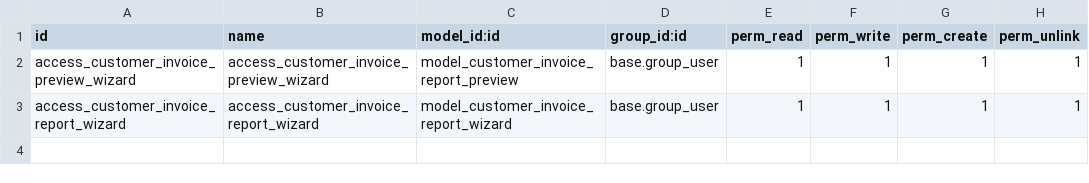
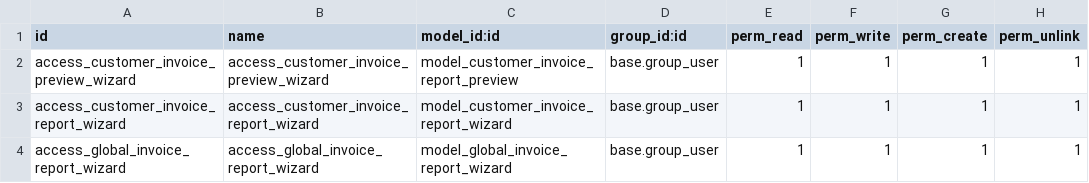
Before and after one commit to houdadevpy/odoo_custom_modules, a CSV file: customer_invoice_management/security/ir.model.access.csv, drawn as a sheet; the diff names each change by its address in the sheet, - before the commit and + after, or states it on an @@ line.

Commit message:
[IMP] Add global invoice report

```diff
--- a/customer_invoice_management/security/ir.model.access.csv
+++ b/customer_invoice_management/security/ir.model.access.csv
+row 4: access_global_invoice_report_wizard | access_global_invoice_report_wizard | model_global_invoice_report_wizard | base.group_user | 1 | 1 | 1 | 1
```
Also changed, not shown: 5 other files.
